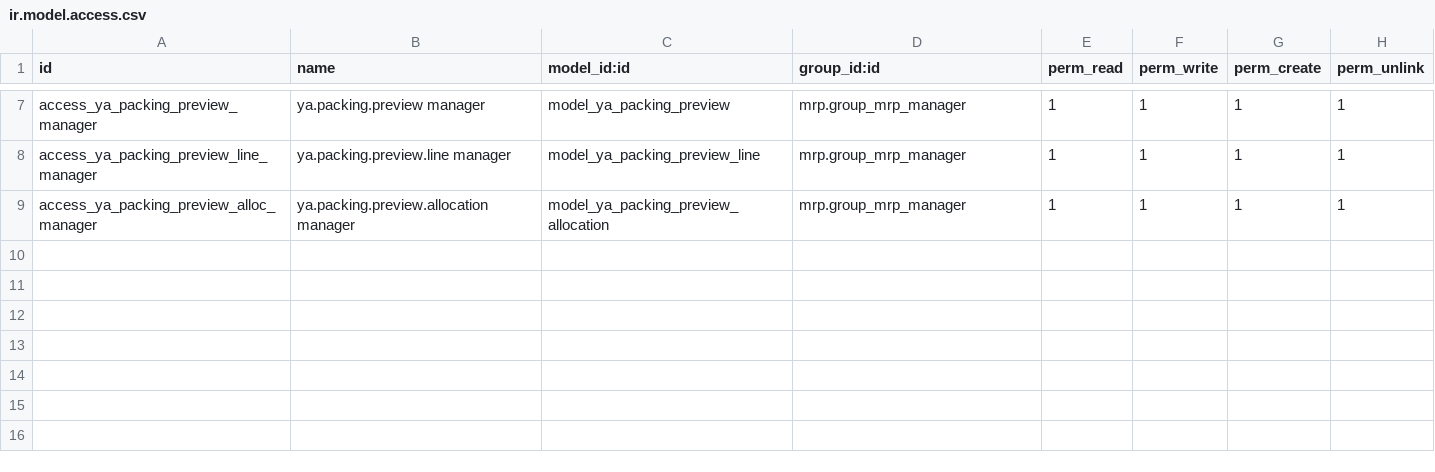
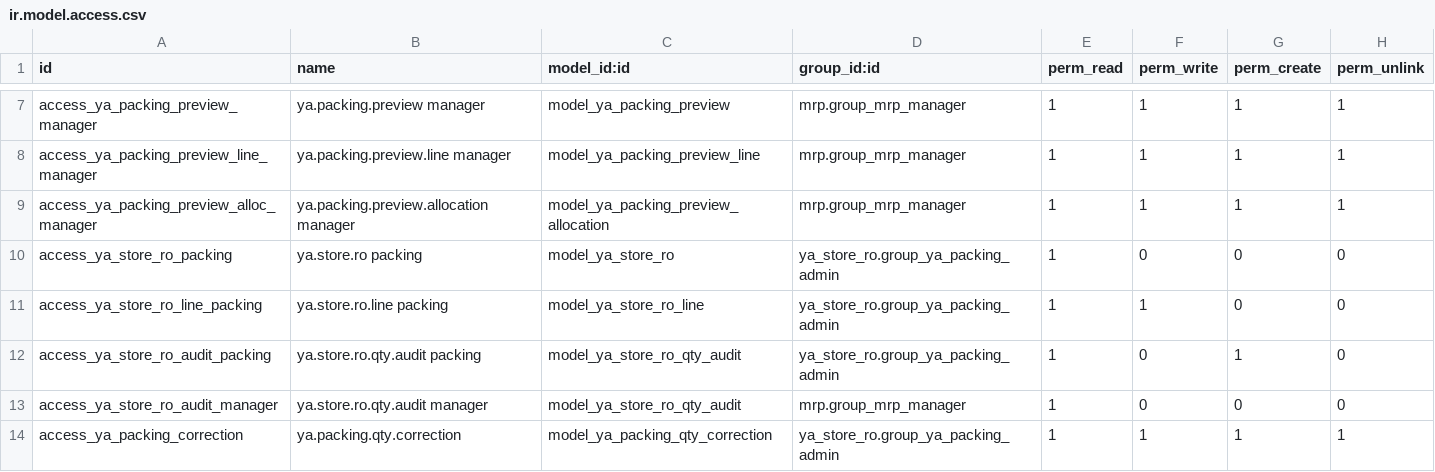
Before and after one commit to yussyakmal-dotcom/odoofromzero, a CSV file: addons/ya_store_ro/security/ir.model.access.csv, drawn as a sheet; only a part is shown, gaps mark what is left out.

Commit message:
Register Packing Admin correction access, wizard and module version

```diff
--- a/addons/ya_store_ro/security/ir.model.access.csv
+++ b/addons/ya_store_ro/security/ir.model.access.csv
@@ -9 +9,6 @@ access_ya_packing_preview_line_manager,ya.packing.preview.line manager,model_ya_
 access_ya_packing_preview_alloc_manager,ya.packing.preview.allocation manager,model_ya_packing_preview_allocation,mrp.group_mrp_manager,1,1,1,1
+access_ya_store_ro_packing,ya.store.ro packing,model_ya_store_ro,ya_store_ro.group_ya_packing_admin,1,0,0,0
+access_ya_store_ro_line_packing,ya.store.ro.line packing,model_ya_store_ro_line,ya_store_ro.group_ya_packing_admin,1,1,0,0
+access_ya_store_ro_audit_packing,ya.store.ro.qty.audit packing,model_ya_store_ro_qty_audit,ya_store_ro.group_ya_packing_admin,1,0,1,0
+access_ya_store_ro_audit_manager,ya.store.ro.qty.audit manager,model_ya_store_ro_qty_audit,mrp.group_mrp_manager,1,0,0,0
+access_ya_packing_correction,ya.packing.qty.correction,model_ya_packing_qty_correction,ya_store_ro.group_ya_packing_admin,1,1,1,1
```
